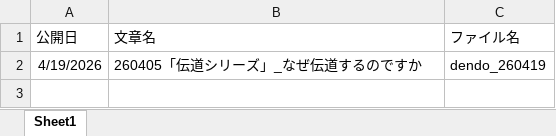
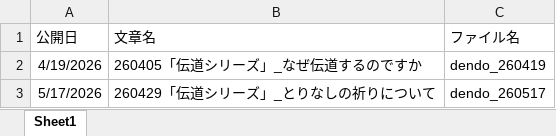
Before and after one commit to masakazulikeeagle-hue/dendo, an Excel workbook: DOC/伝道学び一覧.xlsm, sheet Sheet1, drawn as a sheet; values as stored, in another font and other column widths than the file's, no borders; the diff names each change by its address in the sheet, - before the commit and + after, or states it on an @@ line.

```diff
--- a/DOC/伝道学び一覧.xlsm (sheet Sheet1)
+++ b/DOC/伝道学び一覧.xlsm (sheet Sheet1)
+row 3: 5/17/2026 | 260429「伝道シリーズ」_とりなしの祈りについて | dendo_260517
```
Also changed, not shown: 3 other files.
